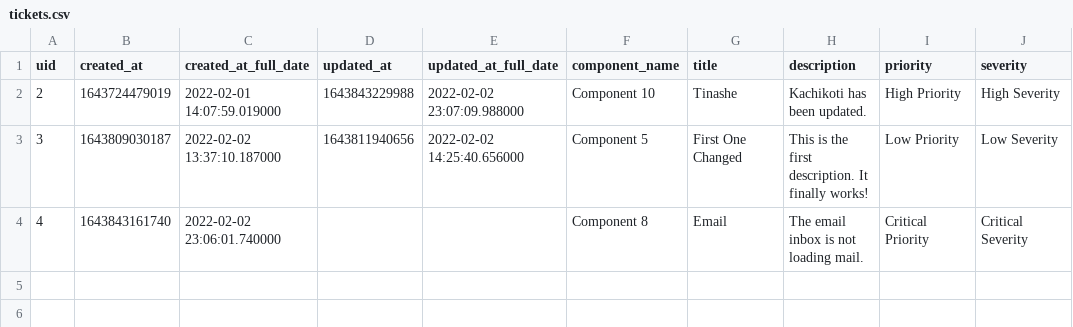
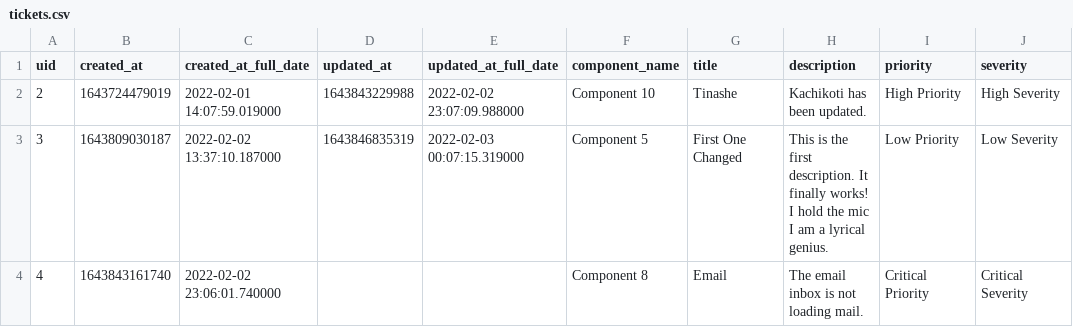
Before and after one commit to tkachikoti/bug_tracking_system, a CSV file: flaskr/models/tickets.csv, drawn as a sheet; only a part is shown; the diff names each change by its address in the sheet, - before the commit and + after, or states it on an @@ line.

```diff
--- a/flaskr/models/tickets.csv
+++ b/flaskr/models/tickets.csv
-D3 (updated_at): 1643811940656
+D3 (updated_at): 1643846835319
-E3 (updated_at_full_date): 2022-02-02 14:25:40.656000
+E3 (updated_at_full_date): 2022-02-03 00:07:15.319000
-H3 (description): …finally works!
+H3 (description): …finally works! I hold the mic I am a lyrical genius.
```
Also changed, not shown: 4 other files.
